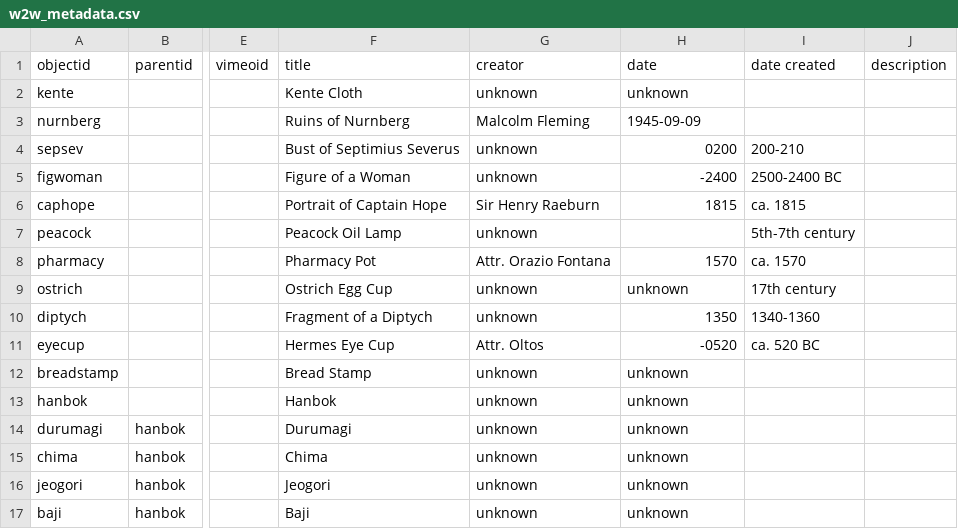
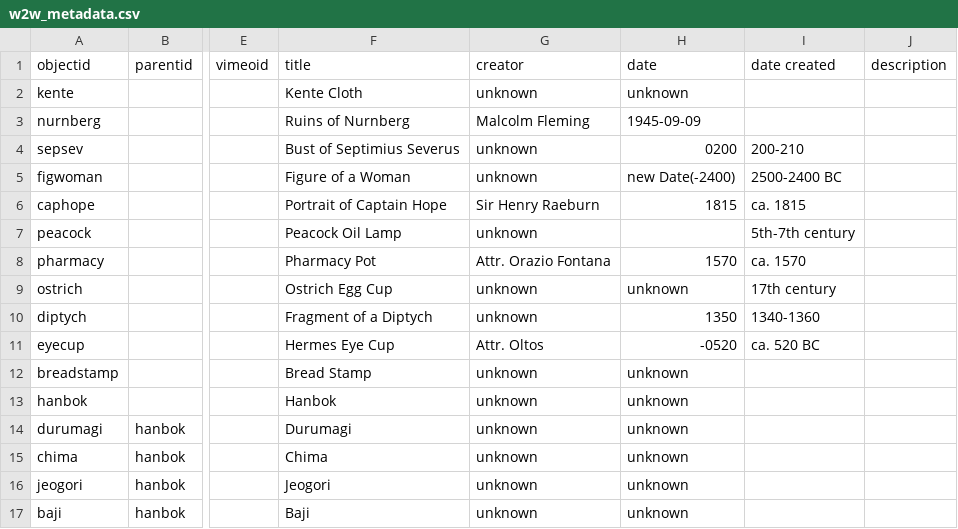
Before and after one commit to henslers/W2W-Mock-Up_draft, a CSV file: _data/w2w_metadata.csv, drawn as a sheet; only a part is shown, gaps mark what is left out; the diff names each change by its address in the sheet, - before the commit and + after, or states it on an @@ line.

Commit message:
Update w2w_metadata.csv

```diff
--- a/_data/w2w_metadata.csv
+++ b/_data/w2w_metadata.csv
-H5 (date): -2400
+H5 (date): new Date(-2400)
```
